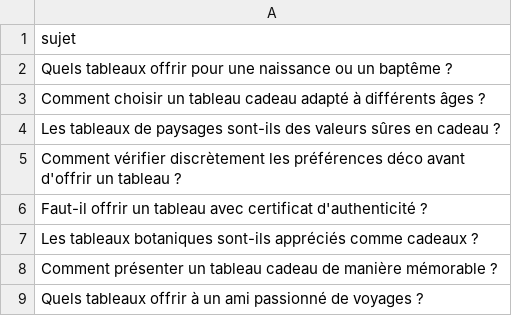
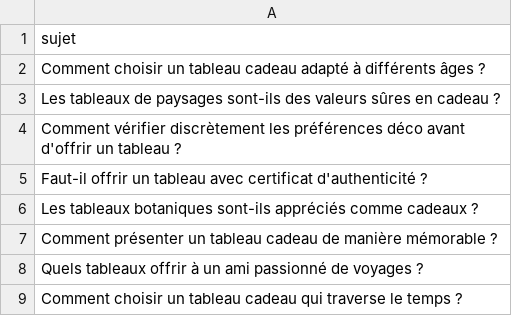
Before and after one commit to Metalosmose21/Cadeau-1-, a CSV file: sujets.csv, drawn as a sheet; only a part is shown; the shorter side is filled out with more unchanged rows; the diff names each change by its address in the sheet, - before the commit and + after, or states it on an @@ line.

```diff
--- a/sujets.csv
+++ b/sujets.csv
-row 2: Quels tableaux offrir pour une naissance ou un baptême ?
```
Also changed, not shown: sujets_traites.csv.
